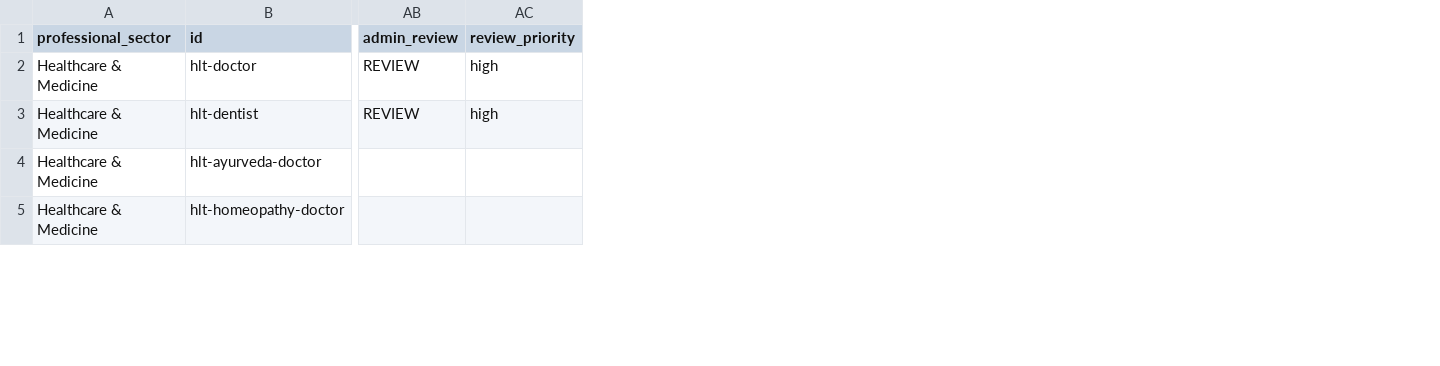
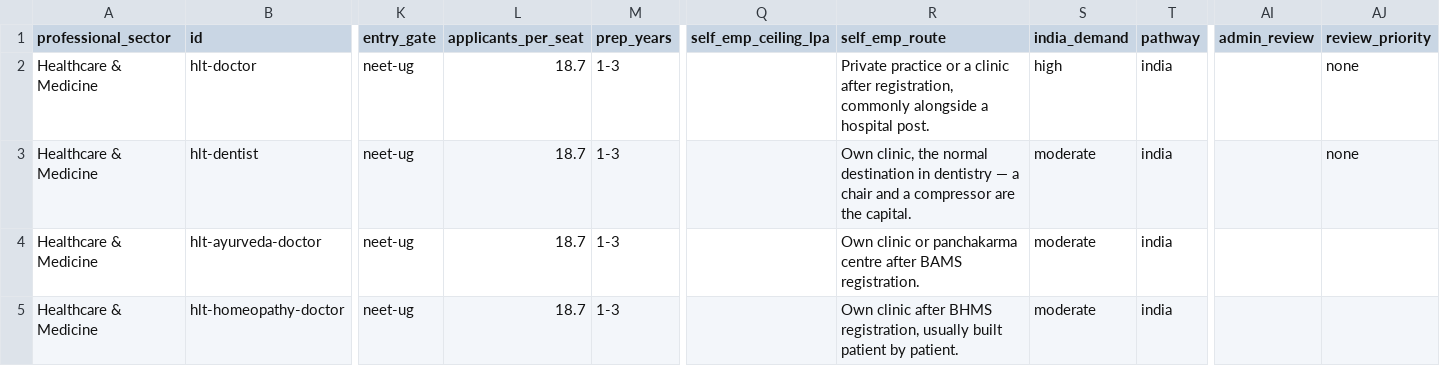
Before and after one commit to Luv-EDT/Freshmxn_Professions, a CSV file: build/04-healthcare-and-medicine.csv, drawn as a sheet; only a part is shown, gaps mark what is left out; addresses are those after the commit; the diff covers the shown part only; the diff names each change by its address in the sheet, - before the commit and + after, or states it on an @@ line.

Commit message:
7 sectors built

```diff
--- a/build/04-healthcare-and-medicine.csv
+++ b/build/04-healthcare-and-medicine.csv
+column K (entry_gate), rows 2-5: all neet-ug
+column L (applicants_per_seat), rows 2-5: all 18.7
+column M (prep_years), rows 2-5: all 1-3
+column Q (self_emp_ceiling_lpa), empty
+column R (self_emp_route), rows 2-5: Private practice or a clinic after registration, commonly alongside a hospital post. | Own clinic, the normal destination in dentistry — a chair and a compressor are the capital. | Own clinic or panchakarma centre after BAMS registration. | Own clinic after BHMS registration, usually built patient by patient.
+column S (india_demand), rows 2-5: high | moderate | moderate | moderate
+column T (pathway), rows 2-5: all india
-AI2:AI3 (admin_review): REVIEW
+AI2:AI3 (admin_review): (empty)
-AJ2:AJ3 (review_priority): high
+AJ2:AJ3 (review_priority): none
```
Also changed, not shown: 2 removed rows and 32 edited cells elsewhere in this file, build/01-software-and-computing.csv, build/03-science-and-research.csv, 23 other files.
